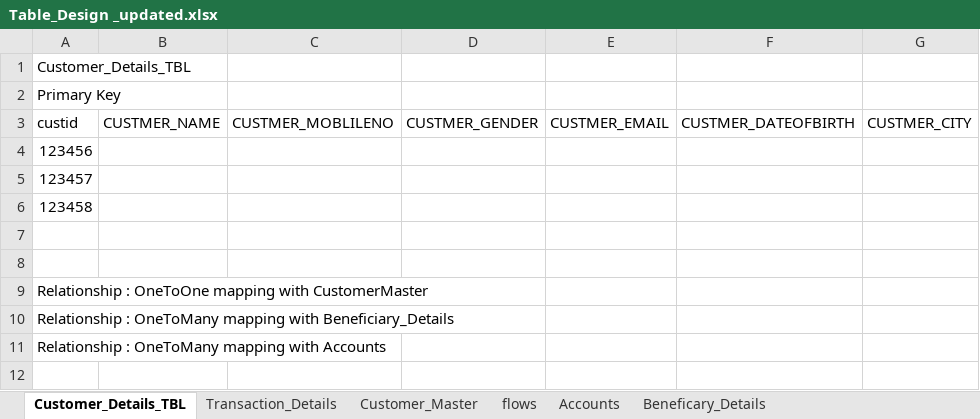
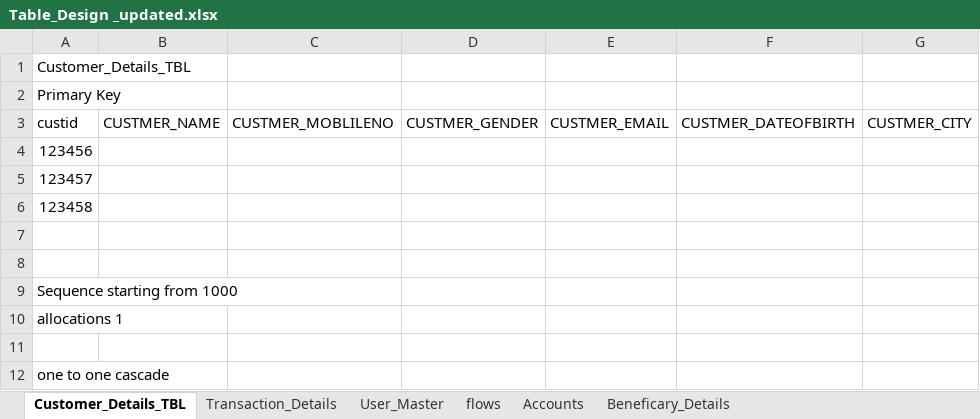
Before and after one commit to amitp499/FinalProject, an Excel workbook: Table_Design _updated.xlsx, sheet Customer_Details_TBL, drawn as a sheet; only a part is shown; values as stored, in another font and other column widths than the file's, no borders; addresses are those after the commit; rows hold the shown columns only; the diff names each change by its address in the sheet, - before the commit and + after, or states it on an @@ line.

```diff
--- a/Table_Design _updated.xlsx (sheet Customer_Details_TBL)
+++ b/Table_Design _updated.xlsx (sheet Customer_Details_TBL)
-sheet tab: Customer_Master
+sheet tab: User_Master
-A9: Relationship : OneToOne mapping with CustomerMaster
+A9: Sequence starting from 1000
-A10: Relationship : OneToMany mapping with Beneficiary_Details
+A10: allocations 1
+row 11: (empty)
-A12: Relationship : OneToMany mapping with Accounts
+A12: one to one cascade
```
Also changed, not shown: sheet flows, sheet User_Master, sheet Accounts, sheet Beneficary_Details, sheet Transaction_Details.
